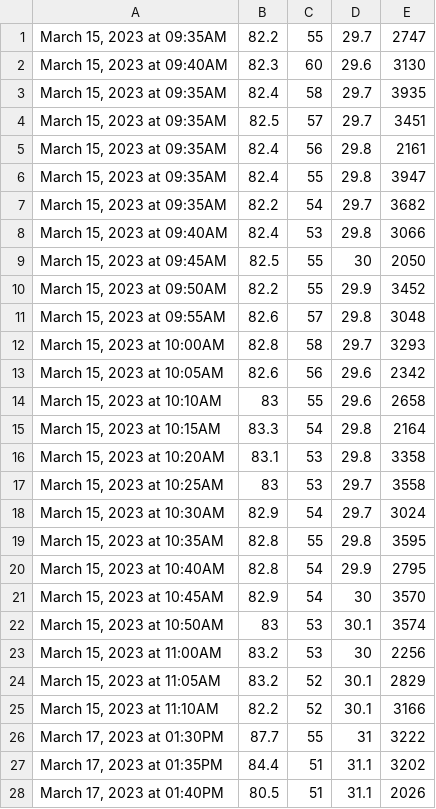
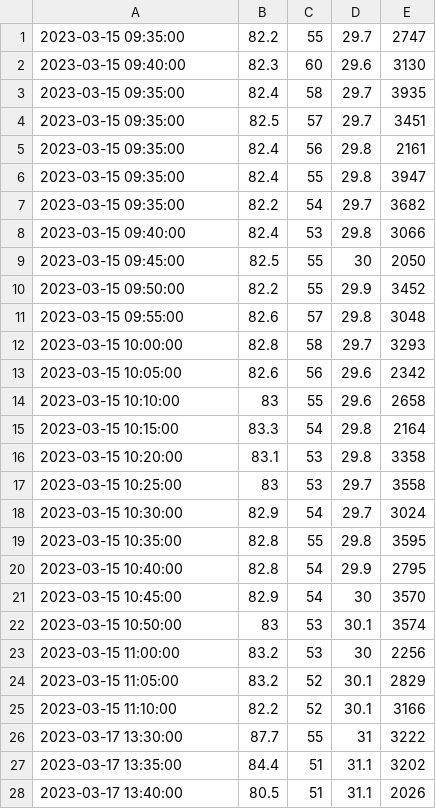
Before and after one commit to huy291002/weather-forecast, a CSV file: db/data.csv, drawn as a sheet; only a part is shown; the diff covers the shown part only.

Commit message:
change data.csv to match date format of mongoimport

```diff
--- a/db/data.csv
+++ b/db/data.csv
@@ -1,28 +1,28 @@
-"March 15, 2023 at 09:35AM",82.2,55,29.7,2747
-"March 15, 2023 at 09:40AM",82.3,60,29.6,3130
-"March 15, 2023 at 09:35AM",82.4,58,29.7,3935
-"March 15, 2023 at 09:35AM",82.5,57,29.7,3451
-"March 15, 2023 at 09:35AM",82.4,56,29.8,2161
-"March 15, 2023 at 09:35AM",82.4,55,29.8,3947
-"March 15, 2023 at 09:35AM",82.2,54,29.7,3682
-"March 15, 2023 at 09:40AM",82.4,53,29.8,3066
-"March 15, 2023 at 09:45AM",82.5,55,30,2050
-"March 15, 2023 at 09:50AM",82.2,55,29.9,3452
-"March 15, 2023 at 09:55AM",82.6,57,29.8,3048
-"March 15, 2023 at 10:00AM",82.8,58,29.7,3293
-"March 15, 2023 at 10:05AM",82.6,56,29.6,2342
-"March 15, 2023 at 10:10AM",83,55,29.6,2658
-"March 15, 2023 at 10:15AM",83.3,54,29.8,2164
-"March 15, 2023 at 10:20AM",83.1,53,29.8,3358
-"March 15, 2023 at 10:25AM",83,53,29.7,3558
-"March 15, 2023 at 10:30AM",82.9,54,29.7,3024
-"March 15, 2023 at 10:35AM",82.8,55,29.8,3595
-"March 15, 2023 at 10:40AM",82.8,54,29.9,2795
-"March 15, 2023 at 10:45AM",82.9,54,30,3570
-"March 15, 2023 at 10:50AM",83,53,30.1,3574
-"March 15, 2023 at 11:00AM",83.2,53,30,2256
-"March 15, 2023 at 11:05AM",83.2,52,30.1,2829
-"March 15, 2023 at 11:10AM",82.2,52,30.1,3166
-"March 17, 2023 at 01:30PM",87.7,55,31,3222
-"March 17, 2023 at 01:35PM",84.4,51,31.1,3202
-"March 17, 2023 at 01:40PM",80.5,51,31.1,2026
+2023-03-15 09:35:00,82.2,55,29.7,2747
+2023-03-15 09:40:00,82.3,60,29.6,3130
+2023-03-15 09:35:00,82.4,58,29.7,3935
+2023-03-15 09:35:00,82.5,57,29.7,3451
+2023-03-15 09:35:00,82.4,56,29.8,2161
+2023-03-15 09:35:00,82.4,55,29.8,3947
+2023-03-15 09:35:00,82.2,54,29.7,3682
+2023-03-15 09:40:00,82.4,53,29.8,3066
+2023-03-15 09:45:00,82.5,55,30,2050
+2023-03-15 09:50:00,82.2,55,29.9,3452
+2023-03-15 09:55:00,82.6,57,29.8,3048
+2023-03-15 10:00:00,82.8,58,29.7,3293
+2023-03-15 10:05:00,82.6,56,29.6,2342
+2023-03-15 10:10:00,83,55,29.6,2658
+2023-03-15 10:15:00,83.3,54,29.8,2164
+2023-03-15 10:20:00,83.1,53,29.8,3358
+2023-03-15 10:25:00,83,53,29.7,3558
+2023-03-15 10:30:00,82.9,54,29.7,3024
+2023-03-15 10:35:00,82.8,55,29.8,3595
+2023-03-15 10:40:00,82.8,54,29.9,2795
+2023-03-15 10:45:00,82.9,54,30,3570
+2023-03-15 10:50:00,83,53,30.1,3574
+2023-03-15 11:00:00,83.2,53,30,2256
+2023-03-15 11:05:00,83.2,52,30.1,2829
+2023-03-15 11:10:00,82.2,52,30.1,3166
+2023-03-17 13:30:00,87.7,55,31,3222
+2023-03-17 13:35:00,84.4,51,31.1,3202
+2023-03-17 13:40:00,80.5,51,31.1,2026
```
Also changed, not shown: 151 edited cells elsewhere in this file, 1 other file.
